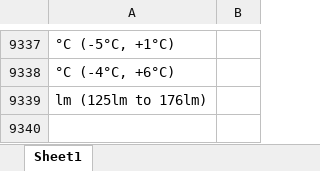
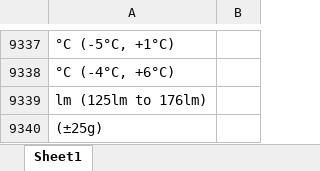
Before and after one commit to Hima9791/map, an Excel workbook: mapping.xlsx, sheet Sheet1, drawn as a sheet; only a part is shown, gaps mark what is left out; values as stored, in another font and other column widths than the file's, no borders; the diff names each change by its address in the sheet, - before the commit and + after, or states it on an @@ line.

Commit message:
Update mapping file via Streamlit app

```diff
--- a/mapping.xlsx (sheet Sheet1)
+++ b/mapping.xlsx (sheet Sheet1)
+row 9340: (±25g)
```
